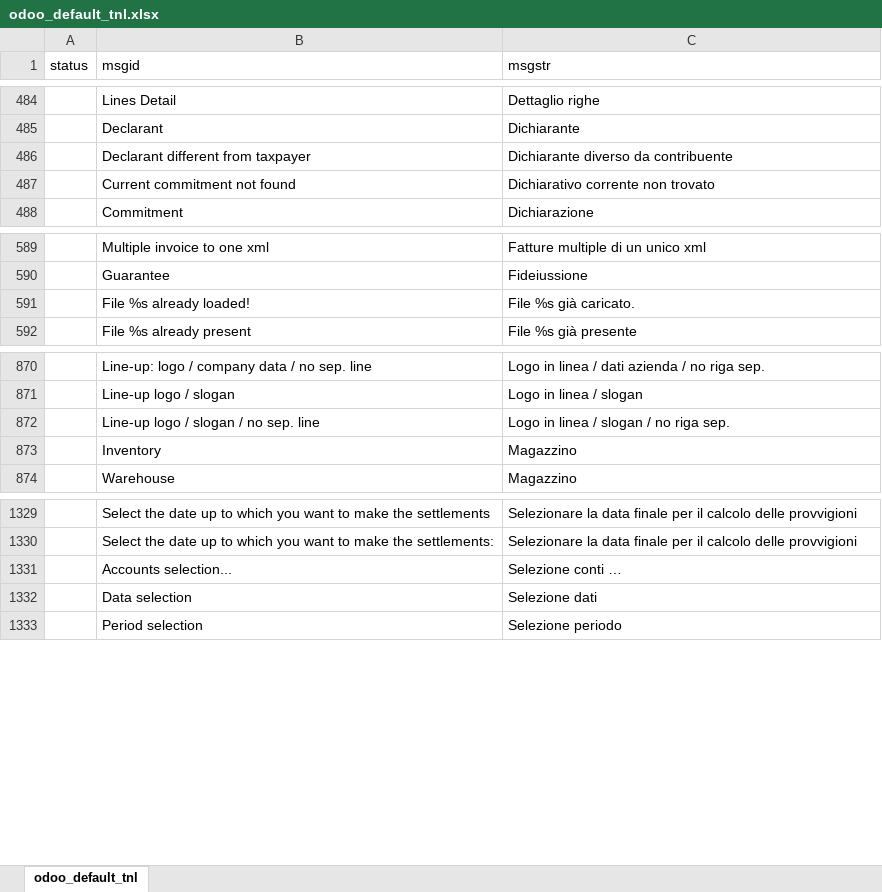
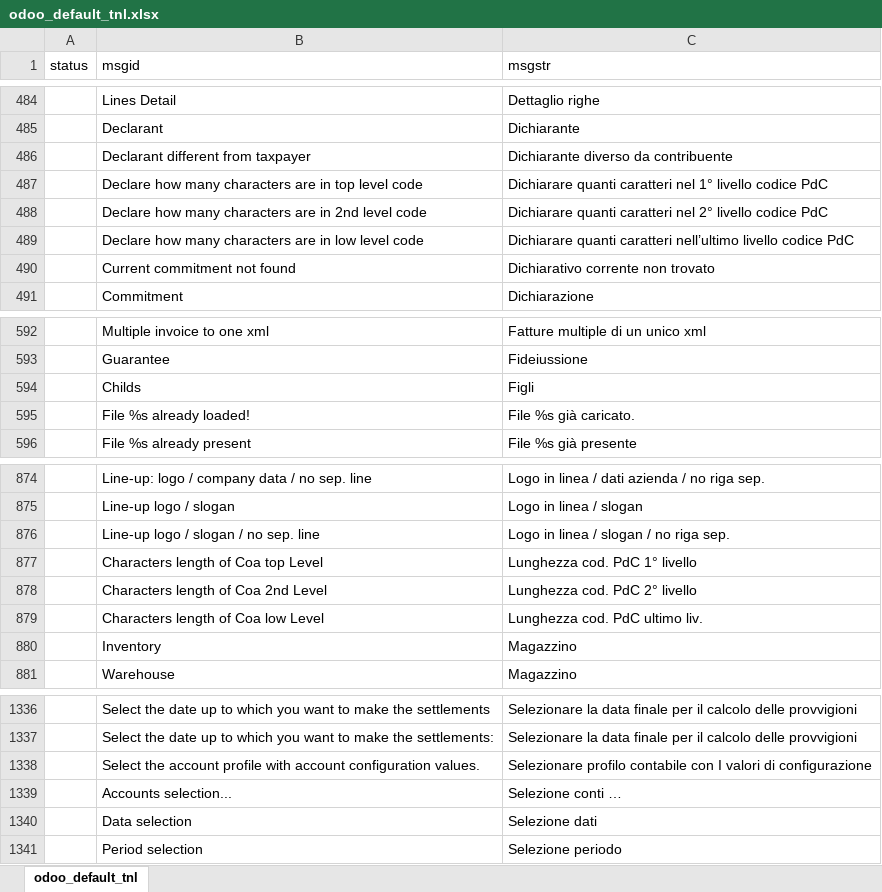
Before and after one commit to zeroincombenze/tools, an Excel workbook: odoo_default_tnl.xlsx, sheet odoo_default_tnl, drawn as a sheet; only a part is shown, gaps mark what is left out; values as stored, in another font and other column widths than the file's, no borders; the diff names each change by its address in the sheet, - before the commit and + after, or states it on an @@ line.

```diff
--- a/odoo_default_tnl.xlsx (sheet odoo_default_tnl)
+++ b/odoo_default_tnl.xlsx (sheet odoo_default_tnl)
+row 487:  | Declare how many characters are in top level code | Dichiarare quanti caratteri nel 1° livello codice PdC
+row 488:  | Declare how many characters are in 2nd level code | Dichiarare quanti caratteri nel 2° livello codice PdC
+row 489:  | Declare how many characters are in low level code | Dichiarare quanti caratteri nell’ultimo livello codice PdC
+row 594:  | Childs | Figli
+row 877:  | Characters length of Coa top Level | Lunghezza cod. PdC 1° livello
+row 878:  | Characters length of Coa 2nd Level | Lunghezza cod. PdC 2° livello
+row 879:  | Characters length of Coa low Level | Lunghezza cod. PdC ultimo liv.
+row 1338:  | Select the account profile with account configuration values. | Selezionare profilo contabile con I valori di configurazione
```
Also changed, not shown: 41 other files.
